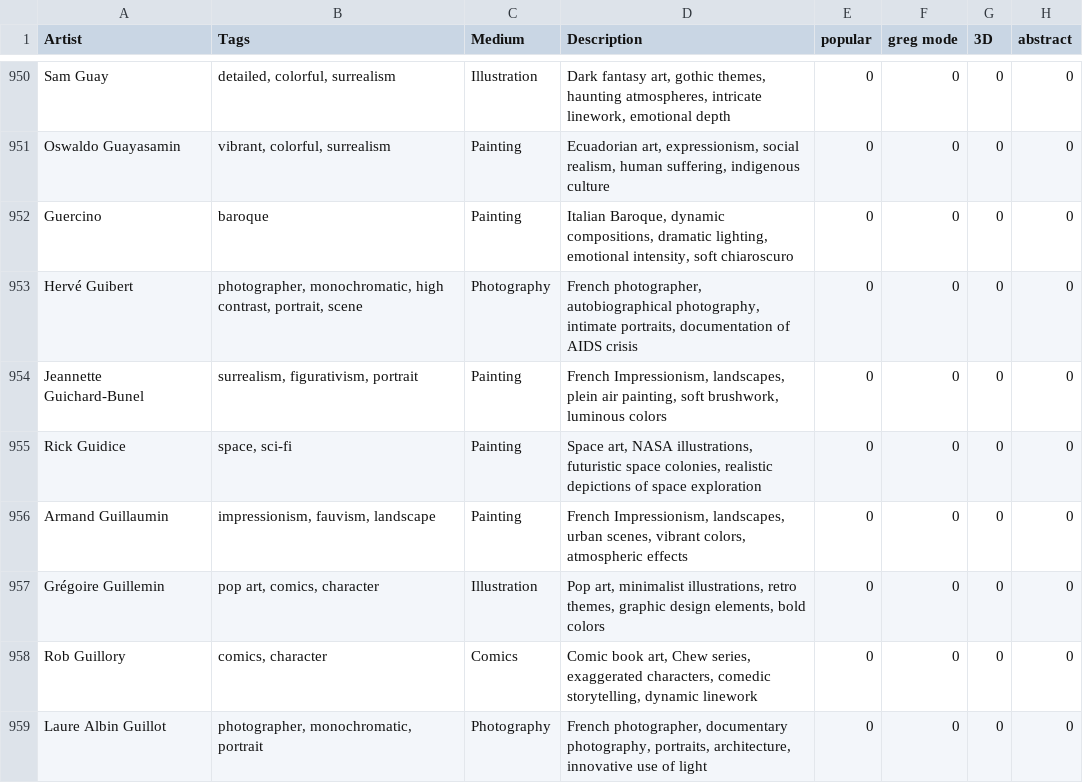
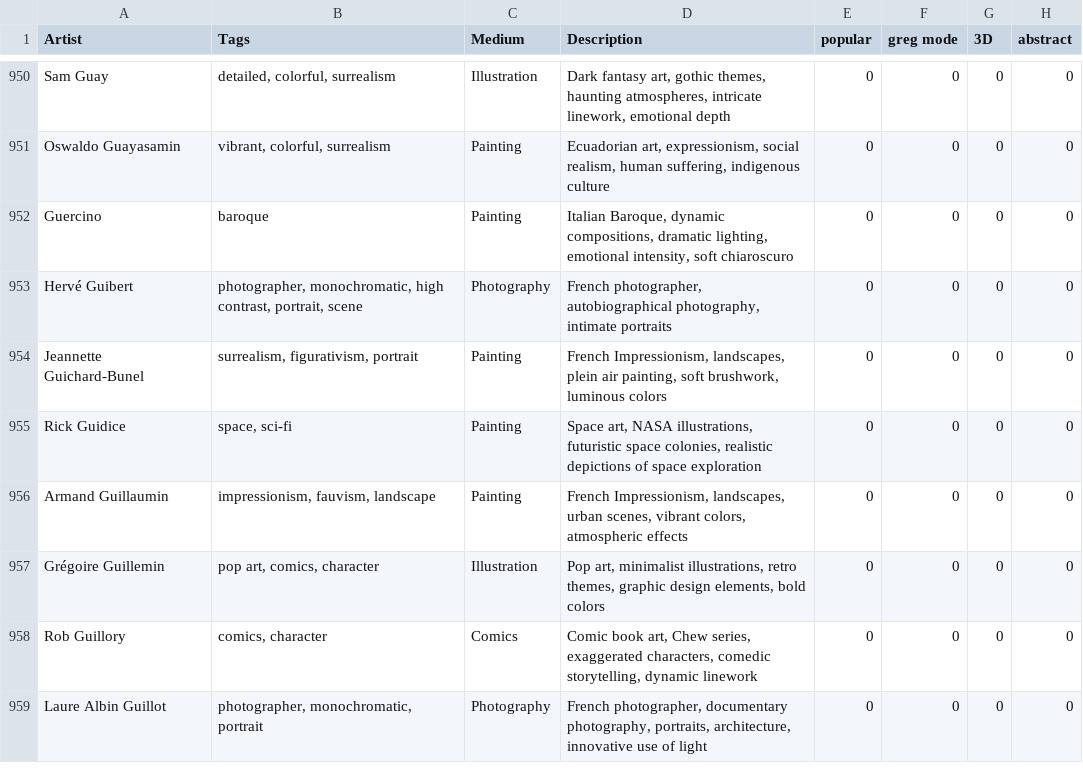
Before and after one commit to AIrjen/OneButtonPrompt, a CSV file: csvfiles/artists_and_category.csv, drawn as a sheet; only a part is shown, gaps mark what is left out; the diff names each change by its address in the sheet, - before the commit and + after, or states it on an @@ line.

```diff
--- a/csvfiles/artists_and_category.csv
+++ b/csvfiles/artists_and_category.csv
-D953 (Description): …photography, intimate portraits, documentation of AIDS crisis
+D953 (Description): …photography, intimate portraits
```
Also changed, not shown: 2 other files.
